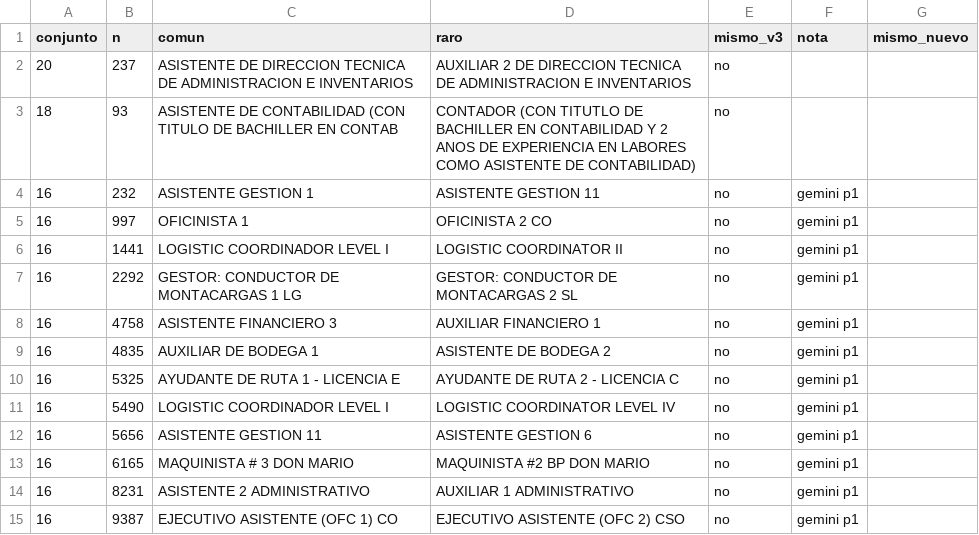
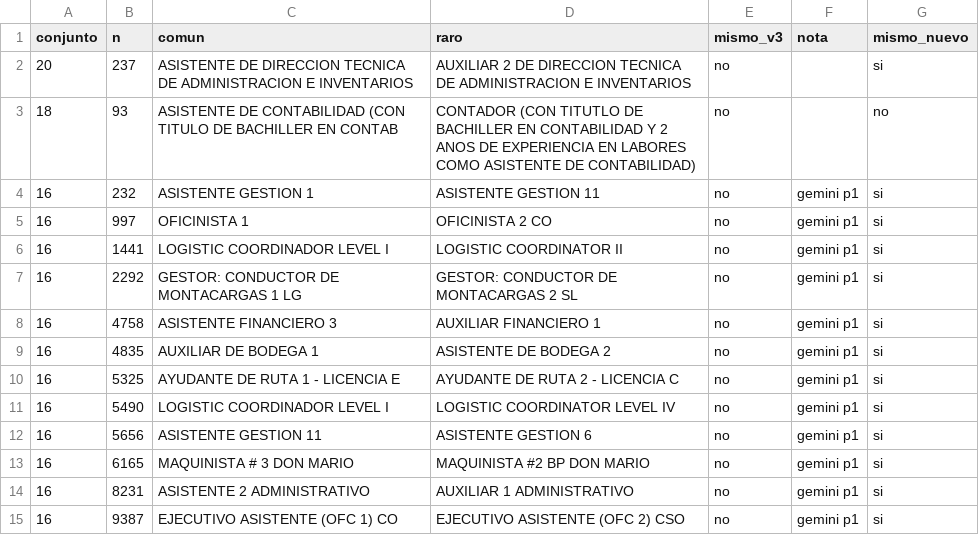
Before and after one commit to PabloAndresE/salary-benchmarking, a CSV file: research/experimentos/e2_nivel/salidas/23_revisar_grado.csv, drawn as a sheet.

```diff
--- a/research/experimentos/e2_nivel/salidas/23_revisar_grado.csv
+++ b/research/experimentos/e2_nivel/salidas/23_revisar_grado.csv
@@ -1,15 +1,15 @@
 conjunto;n;comun;raro;mismo_v3;nota;mismo_nuevo
-20;237;ASISTENTE DE DIRECCION TECNICA DE ADMINISTRACION E INVENTARIOS;AUXILIAR 2 DE DIRECCION TECNICA DE ADMINISTRACION E INVENTARIOS;no;;
-18;93;ASISTENTE DE CONTABILIDAD (CON TITULO DE BACHILLER EN CONTAB;CONTADOR (CON TITUTLO DE BACHILLER EN CONTABILIDAD Y 2 ANOS DE EXPERIENCIA EN LABORES COMO ASISTENTE DE CONTABILIDAD);no;;
-16;232;ASISTENTE GESTION 1;ASISTENTE GESTION 11;no;gemini p1;
-16;997;OFICINISTA 1;OFICINISTA 2 CO;no;gemini p1;
-16;1441;LOGISTIC COORDINADOR LEVEL I;LOGISTIC COORDINATOR II;no;gemini p1;
-16;2292;GESTOR: CONDUCTOR DE MONTACARGAS 1 LG;GESTOR: CONDUCTOR DE MONTACARGAS 2 SL;no;gemini p1;
-16;4758;ASISTENTE FINANCIERO 3;AUXILIAR FINANCIERO 1;no;gemini p1;
-16;4835;AUXILIAR DE BODEGA 1;ASISTENTE DE BODEGA 2;no;gemini p1;
-16;5325;AYUDANTE DE RUTA 1 - LICENCIA E;AYUDANTE DE RUTA 2 - LICENCIA C;no;gemini p1;
-16;5490;LOGISTIC COORDINADOR LEVEL I;LOGISTIC COORDINATOR LEVEL IV;no;gemini p1;
-16;5656;ASISTENTE GESTION 11;ASISTENTE GESTION 6;no;gemini p1;
-16;6165;MAQUINISTA # 3 DON MARIO;MAQUINISTA #2 BP DON MARIO;no;gemini p1;
-16;8231;ASISTENTE 2 ADMINISTRATIVO;AUXILIAR 1 ADMINISTRATIVO;no;gemini p1;
-16;9387;EJECUTIVO ASISTENTE (OFC 1) CO;EJECUTIVO ASISTENTE (OFC 2) CSO;no;gemini p1;
+20;237;ASISTENTE DE DIRECCION TECNICA DE ADMINISTRACION E INVENTARIOS;AUXILIAR 2 DE DIRECCION TECNICA DE ADMINISTRACION E INVENTARIOS;no;;si
+18;93;ASISTENTE DE CONTABILIDAD (CON TITULO DE BACHILLER EN CONTAB;CONTADOR (CON TITUTLO DE BACHILLER EN CONTABILIDAD Y 2 ANOS DE EXPERIENCIA EN LABORES COMO ASISTENTE DE CONTABILIDAD);no;;no
+16;232;ASISTENTE GESTION 1;ASISTENTE GESTION 11;no;gemini p1;si
+16;997;OFICINISTA 1;OFICINISTA 2 CO;no;gemini p1;si
+16;1441;LOGISTIC COORDINADOR LEVEL I;LOGISTIC COORDINATOR II;no;gemini p1;si
+16;2292;GESTOR: CONDUCTOR DE MONTACARGAS 1 LG;GESTOR: CONDUCTOR DE MONTACARGAS 2 SL;no;gemini p1;si
+16;4758;ASISTENTE FINANCIERO 3;AUXILIAR FINANCIERO 1;no;gemini p1;si
+16;4835;AUXILIAR DE BODEGA 1;ASISTENTE DE BODEGA 2;no;gemini p1;si
+16;5325;AYUDANTE DE RUTA 1 - LICENCIA E;AYUDANTE DE RUTA 2 - LICENCIA C;no;gemini p1;si
+16;5490;LOGISTIC COORDINADOR LEVEL I;LOGISTIC COORDINATOR LEVEL IV;no;gemini p1;si
+16;5656;ASISTENTE GESTION 11;ASISTENTE GESTION 6;no;gemini p1;si
+16;6165;MAQUINISTA # 3 DON MARIO;MAQUINISTA #2 BP DON MARIO;no;gemini p1;si
+16;8231;ASISTENTE 2 ADMINISTRATIVO;AUXILIAR 1 ADMINISTRATIVO;no;gemini p1;si
+16;9387;EJECUTIVO ASISTENTE (OFC 1) CO;EJECUTIVO ASISTENTE (OFC 2) CSO;no;gemini p1;si
```
Also changed, not shown: research/experimentos/e2_nivel/salidas/20_para_juzgar.csv, research/experimentos/e2_nivel/salidas/23_correcciones_plata.csv, 4 other files.
